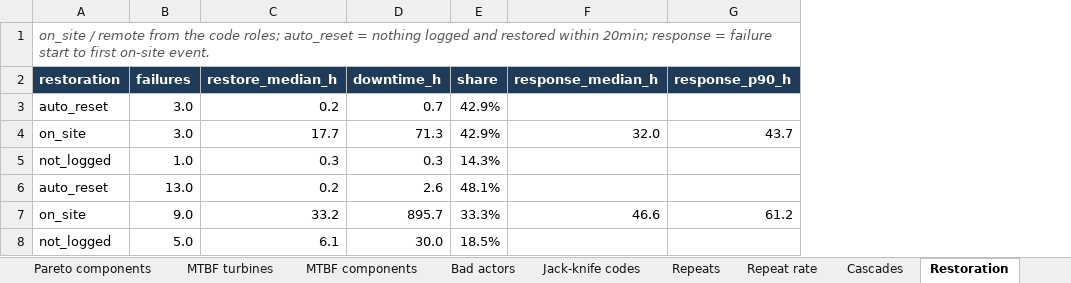
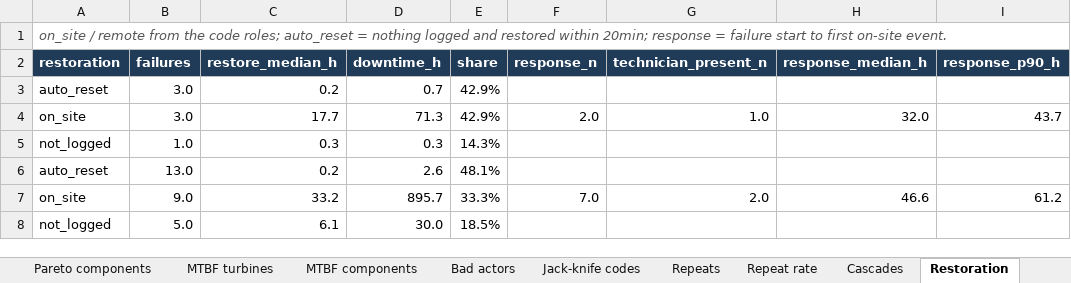
Before and after one commit to kwwaleszczynski-del/wind-om-reliability, an Excel workbook: docs/examples/kpi_kelmarsh_2021-03.xlsx, sheet Restoration, drawn as a sheet; only a part is shown; values as stored, in another font and other column widths than the file's, no borders; conditional formats not drawn; the diff names each change by its address in the sheet, - before the commit and + after, or states it on an @@ line.

```diff
--- a/docs/examples/kpi_kelmarsh_2021-03.xlsx (sheet Restoration)
+++ b/docs/examples/kpi_kelmarsh_2021-03.xlsx (sheet Restoration)
+column F (response_n), rows 4-7: 2.0 |  |  | 7.0
+column G (technician_present_n), rows 4-7: 1.0 |  |  | 2.0
```
Also changed, not shown: sheet MTBF components, sheet Jack-knife codes, sheet Bad actors, sheet MTBF turbines, sheet Summary, sheet Failures, docs/examples/kpi_hill_of_towie_2021-11.xlsx, docs/examples/kpi_penmanshiel_2020-11.xlsx, 56 other files.
